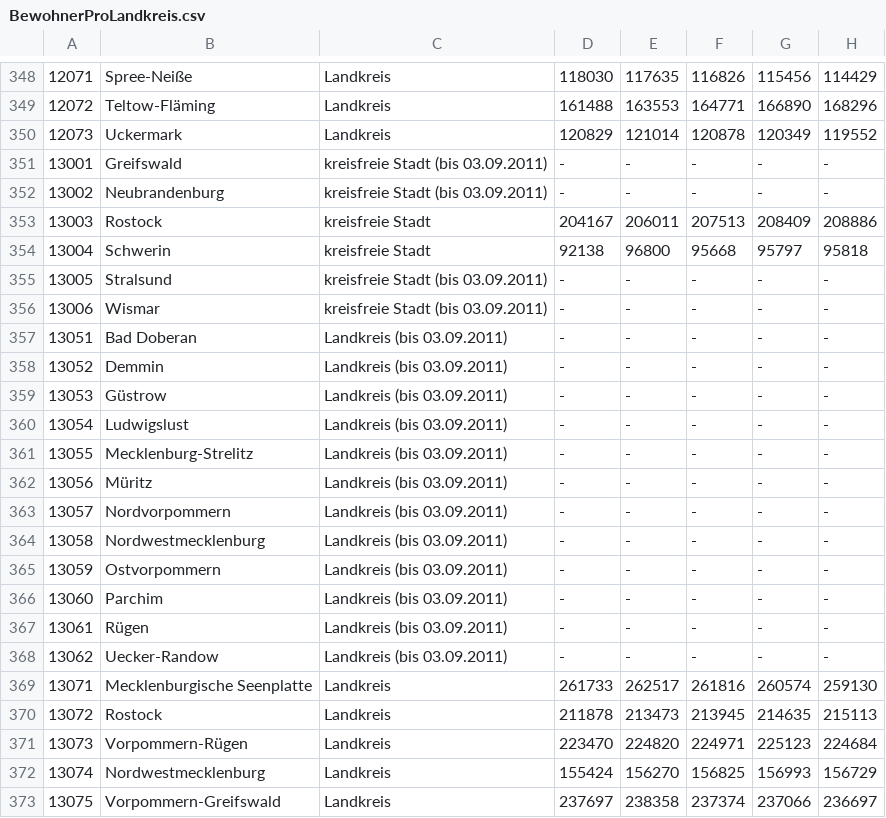
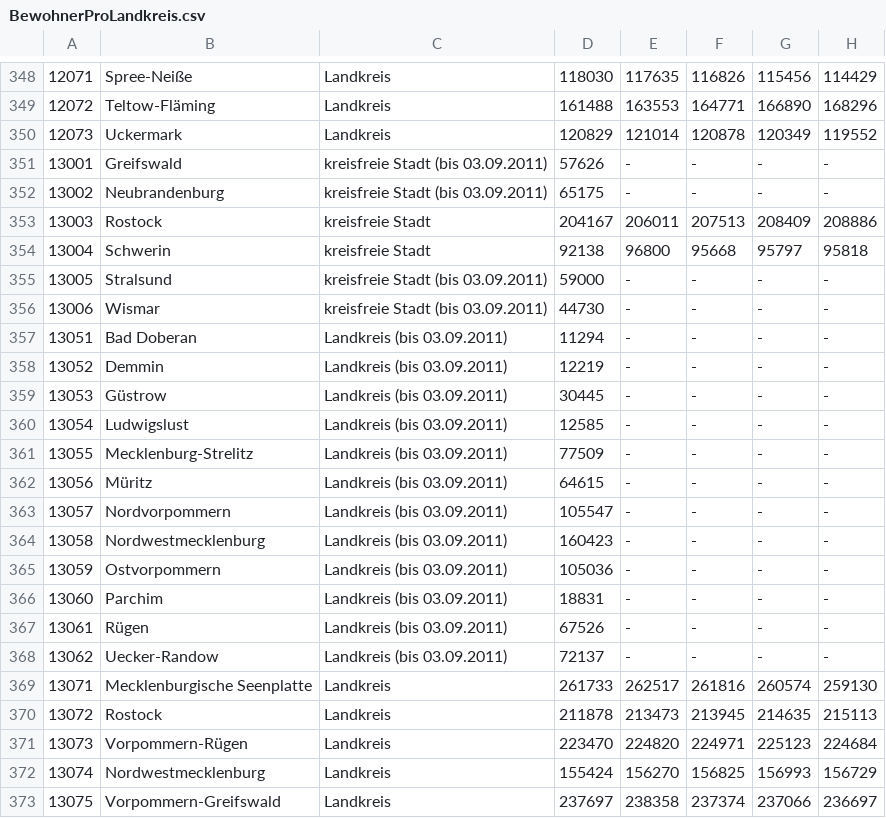
Before and after one commit to GrinchCodeFactory/sirmodel, a CSV file: simulator/pendlerData/BewohnerProLandkreis.csv, drawn as a sheet; only a part is shown, gaps mark what is left out; the diff covers the shown part only.

```diff
--- a/simulator/pendlerData/BewohnerProLandkreis.csv
+++ b/simulator/pendlerData/BewohnerProLandkreis.csv
@@ -350,20 +350,20 @@
 12073;Uckermark; Landkreis;120829;121014;120878;120349;119552
-13001;Greifswald; kreisfreie Stadt (bis 03.09.2011);-;-;-;-;-
-13002;Neubrandenburg; kreisfreie Stadt (bis 03.09.2011);-;-;-;-;-
+13001;Greifswald; kreisfreie Stadt (bis 03.09.2011);57626;-;-;-;-
+13002;Neubrandenburg; kreisfreie Stadt (bis 03.09.2011);65175;-;-;-;-
 13003;Rostock; kreisfreie Stadt;204167;206011;207513;208409;208886
 13004;Schwerin; kreisfreie Stadt;92138;96800;95668;95797;95818
-13005;Stralsund; kreisfreie Stadt (bis 03.09.2011);-;-;-;-;-
-13006;Wismar; kreisfreie Stadt (bis 03.09.2011);-;-;-;-;-
-13051;Bad Doberan; Landkreis (bis 03.09.2011);-;-;-;-;-
-13052;Demmin; Landkreis (bis 03.09.2011);-;-;-;-;-
-13053;Güstrow; Landkreis (bis 03.09.2011);-;-;-;-;-
-13054;Ludwigslust; Landkreis (bis 03.09.2011);-;-;-;-;-
-13055;Mecklenburg-Strelitz; Landkreis (bis 03.09.2011);-;-;-;-;-
-13056;Müritz; Landkreis (bis 03.09.2011);-;-;-;-;-
-13057;Nordvorpommern; Landkreis (bis 03.09.2011);-;-;-;-;-
-13058;Nordwestmecklenburg; Landkreis (bis 03.09.2011);-;-;-;-;-
-13059;Ostvorpommern; Landkreis (bis 03.09.2011);-;-;-;-;-
-13060;Parchim; Landkreis (bis 03.09.2011);-;-;-;-;-
-13061;Rügen; Landkreis (bis 03.09.2011);-;-;-;-;-
-13062;Uecker-Randow; Landkreis (bis 03.09.2011);-;-;-;-;-
+13005;Stralsund; kreisfreie Stadt (bis 03.09.2011);59000;-;-;-;-
+13006;Wismar; kreisfreie Stadt (bis 03.09.2011);44730;-;-;-;-
+13051;Bad Doberan; Landkreis (bis 03.09.2011);11294;-;-;-;-
+13052;Demmin; Landkreis (bis 03.09.2011);12219;-;-;-;-
+13053;Güstrow; Landkreis (bis 03.09.2011);30445;-;-;-;-
+13054;Ludwigslust; Landkreis (bis 03.09.2011);12585;-;-;-;-
+13055;Mecklenburg-Strelitz; Landkreis (bis 03.09.2011);77509;-;-;-;-
+13056;Müritz; Landkreis (bis 03.09.2011);64615;-;-;-;-
+13057;Nordvorpommern; Landkreis (bis 03.09.2011);105547;-;-;-;-
+13058;Nordwestmecklenburg; Landkreis (bis 03.09.2011);160423;-;-;-;-
+13059;Ostvorpommern; Landkreis (bis 03.09.2011);105036;-;-;-;-
+13060;Parchim; Landkreis (bis 03.09.2011);18831;-;-;-;-
+13061;Rügen; Landkreis (bis 03.09.2011);67526;-;-;-;-
+13062;Uecker-Randow; Landkreis (bis 03.09.2011);72137;-;-;-;-
 13071;Mecklenburgische Seenplatte; Landkreis;261733;262517;261816;260574;259130
```
Also changed, not shown: 8 edited cells elsewhere in this file, 2 other files.
